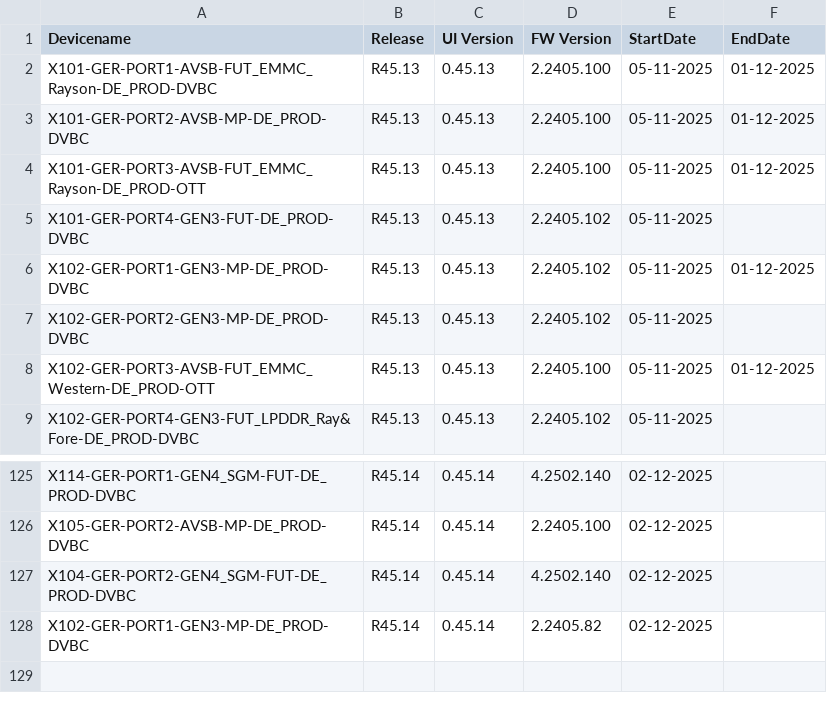
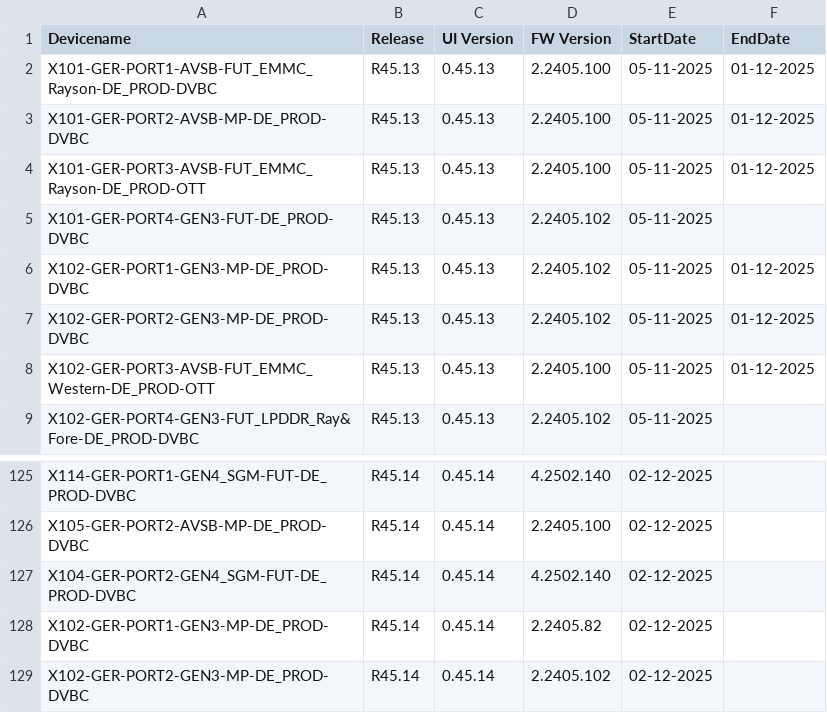
Before and after one commit to VFTV-Testing/VCOEQA-Utilities, a CSV file: DeviceInformation_Utility/Android_Device_Utility.csv, drawn as a sheet; only a part is shown, gaps mark what is left out.

Commit message:
Update device data for X102-GER-PORT2-GEN3-MP-DE_PROD-DVBC

```diff
--- a/DeviceInformation_Utility/Android_Device_Utility.csv
+++ b/DeviceInformation_Utility/Android_Device_Utility.csv
@@ -6,3 +6,3 @@ X101-GER-PORT4-GEN3-FUT-DE_PROD-DVBC,R45.13,0.45.13,2.2405.102,05-11-2025,
 X102-GER-PORT1-GEN3-MP-DE_PROD-DVBC,R45.13,0.45.13,2.2405.102,05-11-2025,01-12-2025
-X102-GER-PORT2-GEN3-MP-DE_PROD-DVBC,R45.13,0.45.13,2.2405.102,05-11-2025,
+X102-GER-PORT2-GEN3-MP-DE_PROD-DVBC,R45.13,0.45.13,2.2405.102,05-11-2025,01-12-2025
 X102-GER-PORT3-AVSB-FUT_EMMC_Western-DE_PROD-OTT,R45.13,0.45.13,2.2405.100,05-11-2025,01-12-2025
@@ -128 +128,2 @@ X104-GER-PORT2-GEN4_SGM-FUT-DE_PROD-DVBC,R45.14,0.45.14,4.2502.140,02-12-2025,
 X102-GER-PORT1-GEN3-MP-DE_PROD-DVBC,R45.14,0.45.14,2.2405.82,02-12-2025,
+X102-GER-PORT2-GEN3-MP-DE_PROD-DVBC,R45.14,0.45.14,2.2405.102,02-12-2025,
```
